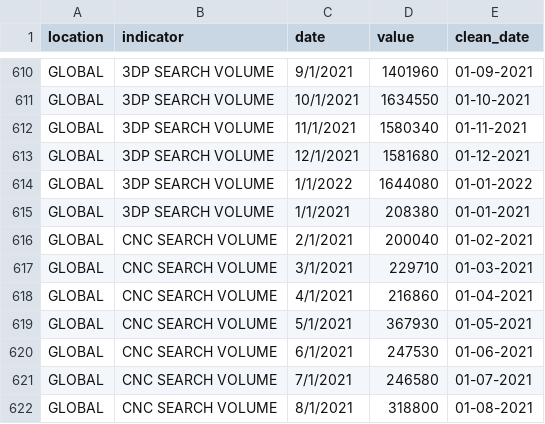
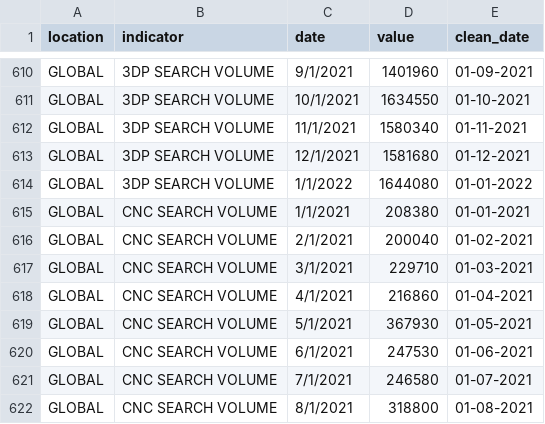
Before and after one commit to 3DHubs/dbt-core-network, a CSV file: data/macro_factors.csv, drawn as a sheet; only a part is shown, gaps mark what is left out.

Commit message:
Fix a wrong value (#272)
Co-authored-by: Diego Camelo <diego@hubs.com>

```diff
--- a/data/macro_factors.csv
+++ b/data/macro_factors.csv
@@ -614,3 +614,3 @@ GLOBAL,3DP SEARCH VOLUME,12/1/2021,1581680,01-12-2021
 GLOBAL,3DP SEARCH VOLUME,1/1/2022,1644080,01-01-2022
-GLOBAL,3DP SEARCH VOLUME,1/1/2021,208380,01-01-2021
+GLOBAL,CNC SEARCH VOLUME,1/1/2021,208380,01-01-2021
 GLOBAL,CNC SEARCH VOLUME,2/1/2021,200040,01-02-2021
```
